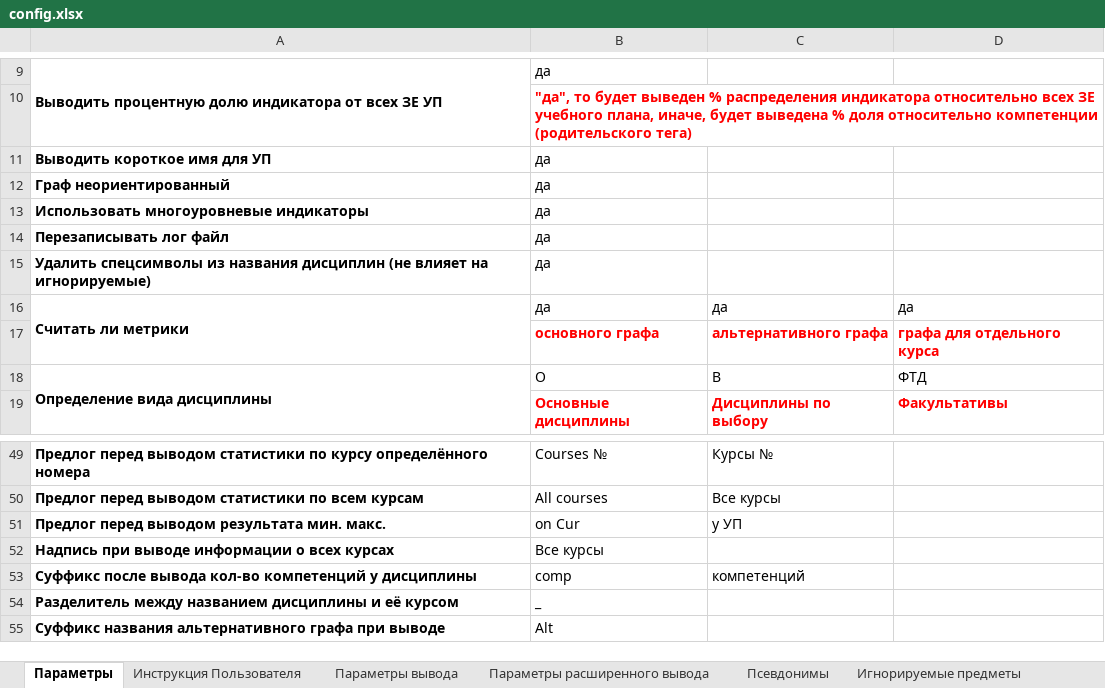
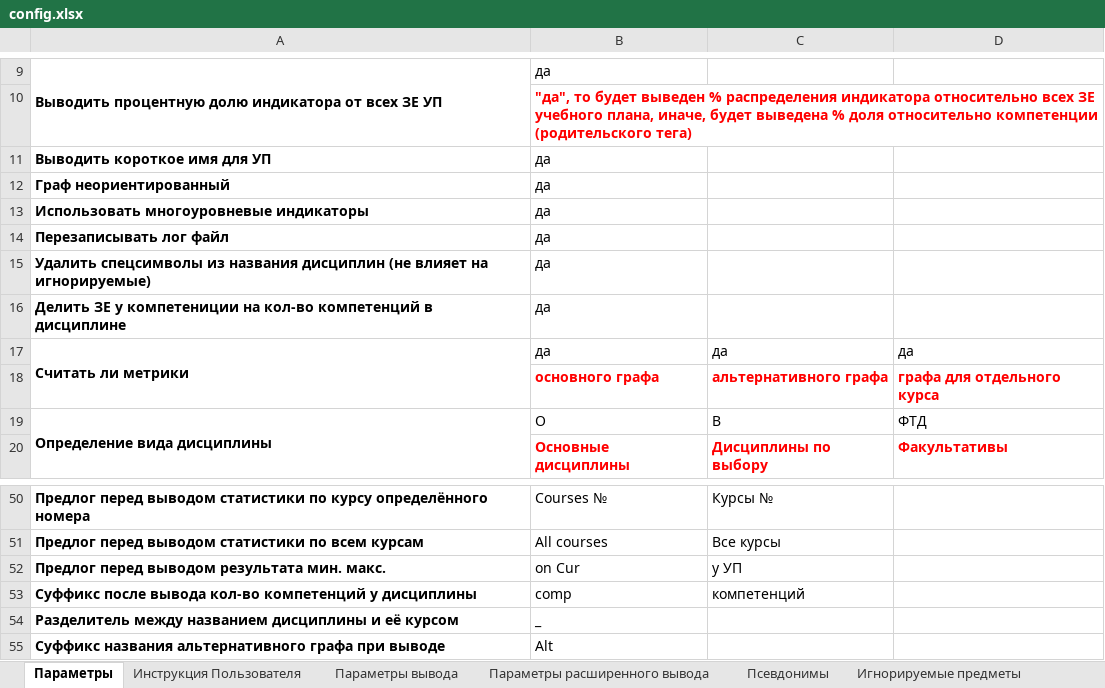
Before and after one commit to ekhalturin-ki15/SPA-SFU2, an Excel workbook: config.xlsx, sheet Параметры, drawn as a sheet; only a part is shown, gaps mark what is left out; values as stored, in another font and other column widths than the file's, no borders; removed rows and columns are numbered as before the commit, all else as after; the diff names each change by its address in the sheet, - before the commit and + after, or states it on an @@ line.

```diff
--- a/config.xlsx (sheet Параметры)
+++ b/config.xlsx (sheet Параметры)
+row 16: Делить ЗЕ у компетениции на кол-во компетенций в дисциплине | да
-row 52: Надпись при выводе информации о всех курсах | Все курсы
```
Also changed, not shown: sheet Параметры расширенного вывода, sheet Игнорируемые предметы, sheet Параметры вывода, 10 other files.
